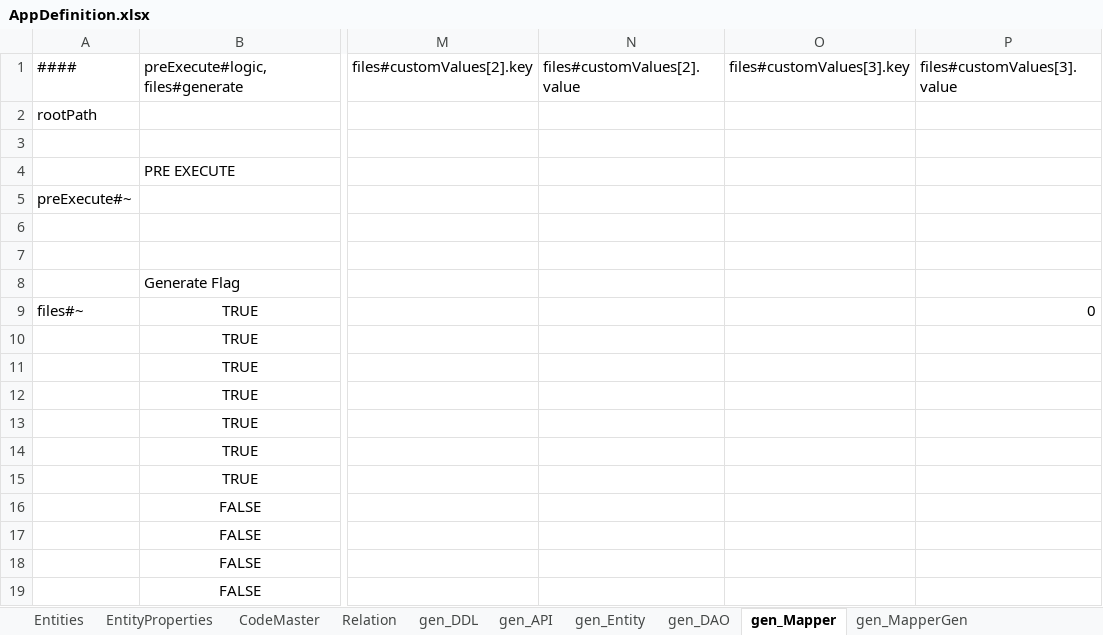
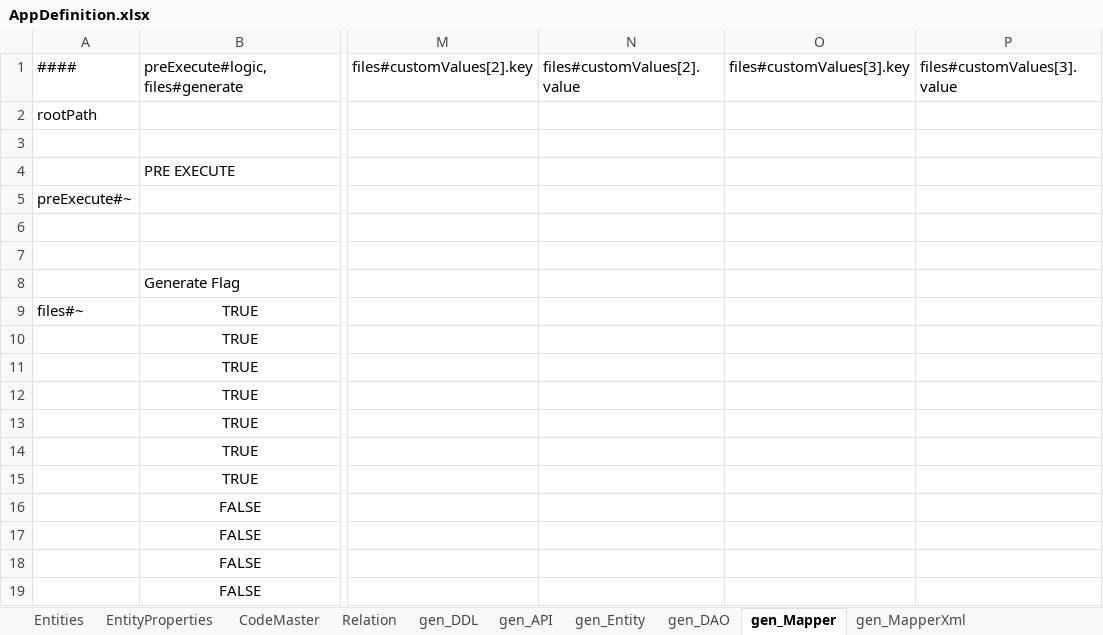
Before and after one commit to aji3/AppGenerator, an Excel workbook: AppDefinition.xlsx, sheet gen_Mapper, drawn as a sheet; only a part is shown, gaps mark what is left out; values as stored, in another font and other column widths than the file's, no borders; the diff names each change by its address in the sheet, - before the commit and + after, or states it on an @@ line.

Commit message:
Added mapper xml for mapper interface

```diff
--- a/AppDefinition.xlsx (sheet gen_Mapper)
+++ b/AppDefinition.xlsx (sheet gen_Mapper)
+sheet tab: gen_MapperXml
-P9: 0
+P9: (empty)
```
Also changed, not shown: 1 other file.
